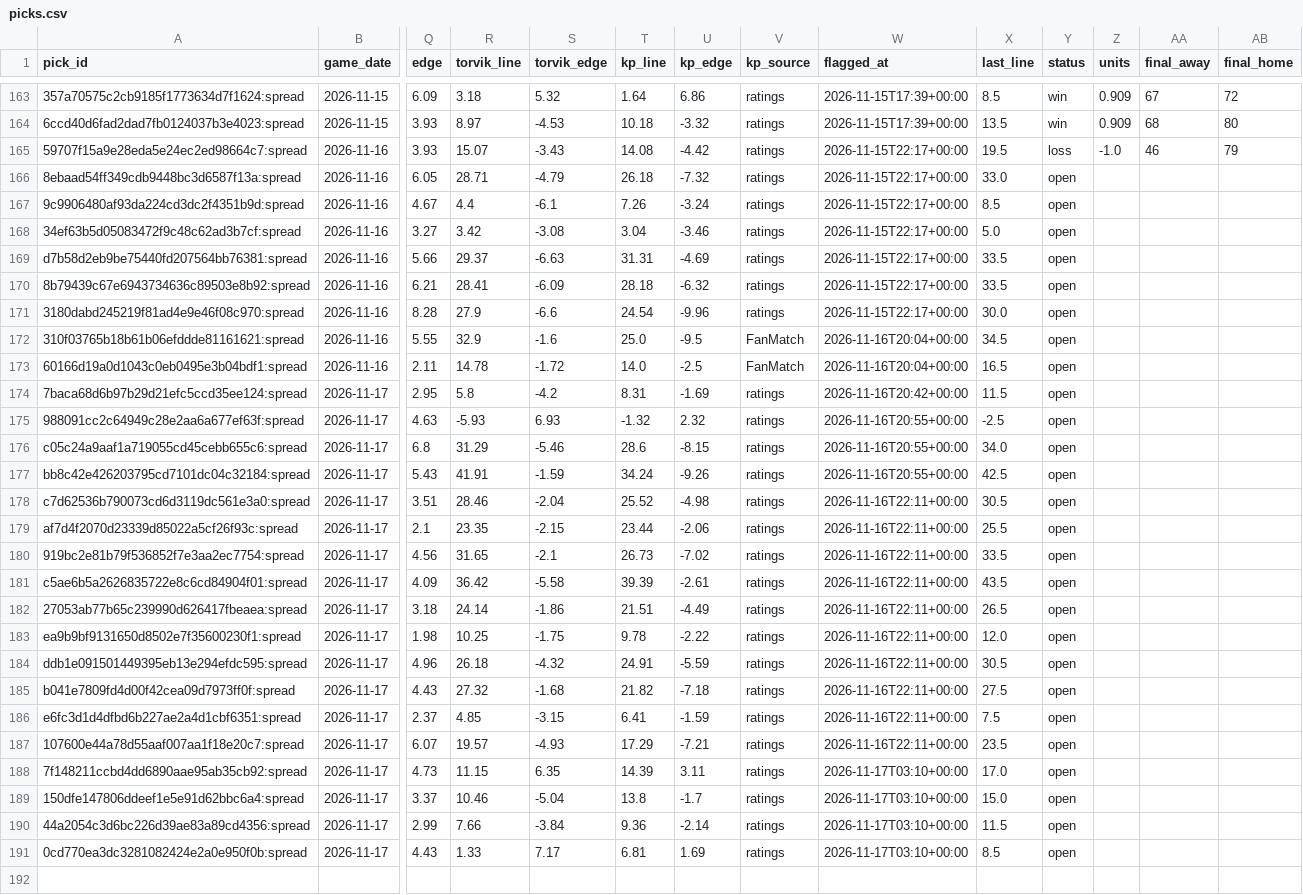
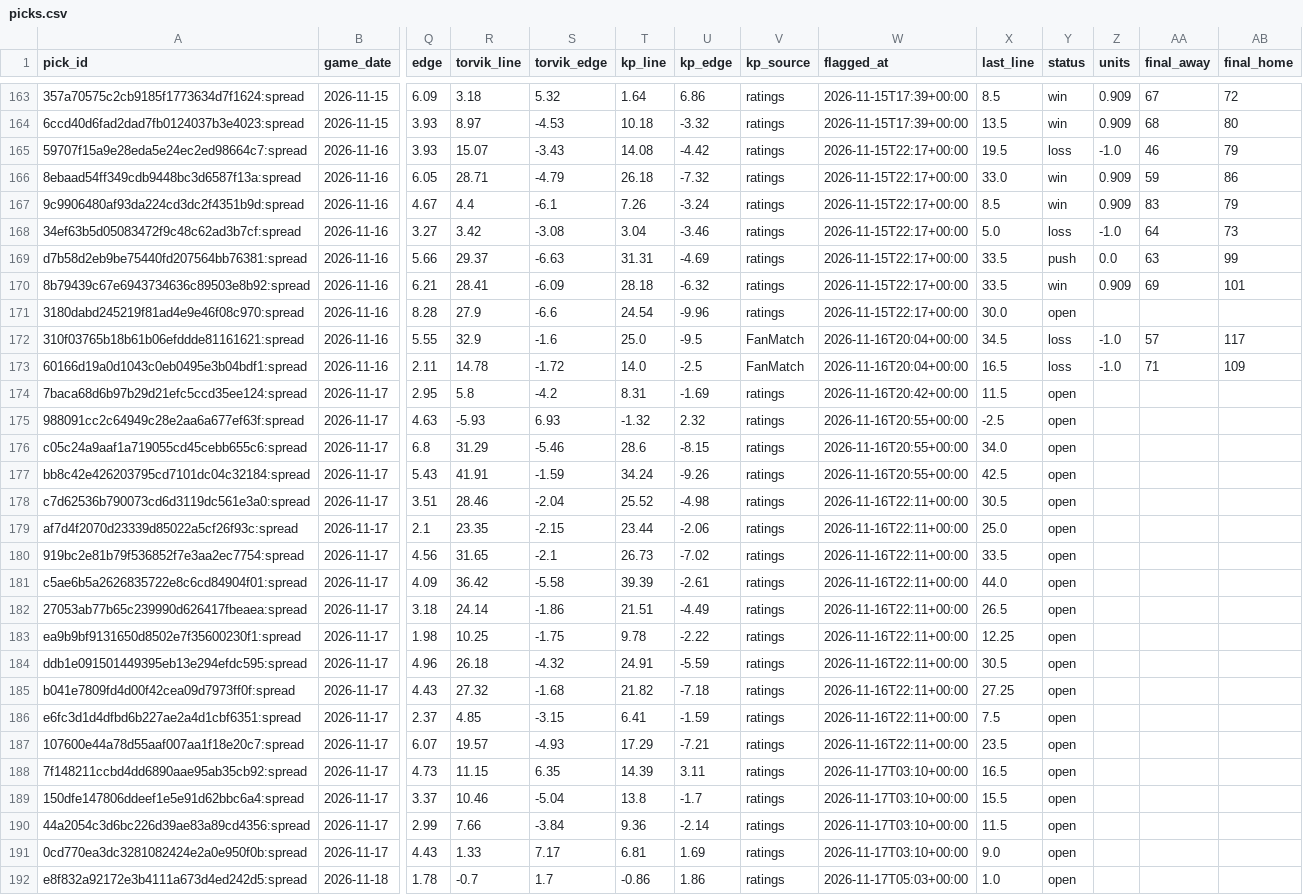
Before and after one commit to wheehawk/CBB_Mispricing, a CSV file: data/picks.csv, drawn as a sheet; only a part is shown, gaps mark what is left out; rows hold the shown columns only; the diff names each change by its address in the sheet, - before the commit and + after, or states it on an @@ line.

```diff
--- a/data/picks.csv
+++ b/data/picks.csv
-Y166:Y167 (status): open
+Y166:Y167 (status): win
-Z166:Z167 (units): (empty)
+Z166:Z167 (units): 0.909
-AA166 (final_away): (empty)
+AA166 (final_away): 59
-AB166 (final_home): (empty)
+AB166 (final_home): 86
-AA167 (final_away): (empty)
+AA167 (final_away): 83
-AB167 (final_home): (empty)
+AB167 (final_home): 79
-Y168 (status): open
+Y168 (status): loss
-Z168 (units): (empty)
+Z168 (units): -1.0
-AA168 (final_away): (empty)
+AA168 (final_away): 64
-AB168 (final_home): (empty)
+AB168 (final_home): 73
-Y169 (status): open
+Y169 (status): push
-Z169 (units): (empty)
+Z169 (units): 0.0
-AA169 (final_away): (empty)
+AA169 (final_away): 63
-AB169 (final_home): (empty)
+AB169 (final_home): 99
-Y170 (status): open
+Y170 (status): win
-Z170 (units): (empty)
+Z170 (units): 0.909
-AA170 (final_away): (empty)
+AA170 (final_away): 69
-AB170 (final_home): (empty)
+AB170 (final_home): 101
-Y172:Y173 (status): open
+Y172:Y173 (status): loss
-Z172:Z173 (units): (empty)
+Z172:Z173 (units): -1.0
-AA172 (final_away): (empty)
+AA172 (final_away): 57
-AB172 (final_home): (empty)
+AB172 (final_home): 117
-AA173 (final_away): (empty)
+AA173 (final_away): 71
-AB173 (final_home): (empty)
+AB173 (final_home): 109
-X179 (last_line): 25.5
+X179 (last_line): 25.0
-X181 (last_line): 43.5
+X181 (last_line): 44.0
-X183 (last_line): 12.0
+X183 (last_line): 12.25
-X185 (last_line): 27.5
+X185 (last_line): 27.25
-X188 (last_line): 17.0
+X188 (last_line): 16.5
-X189 (last_line): 15.0
+X189 (last_line): 15.5
-X191 (last_line): 8.5
+X191 (last_line): 9.0
+row 192: e8f832a92172e3b4111a673d4ed242d5:spread | 2026-11-18 | 1.78 | -0.7 | 1.7 | -0.86 | 1.86 | ratings | 2026-11-17T05:03+00:00 | 1.0 | open
```
Also changed, not shown: 4 other files.
